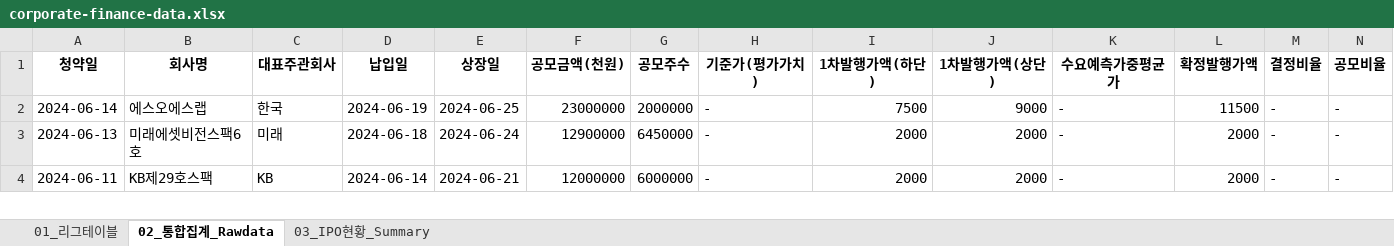
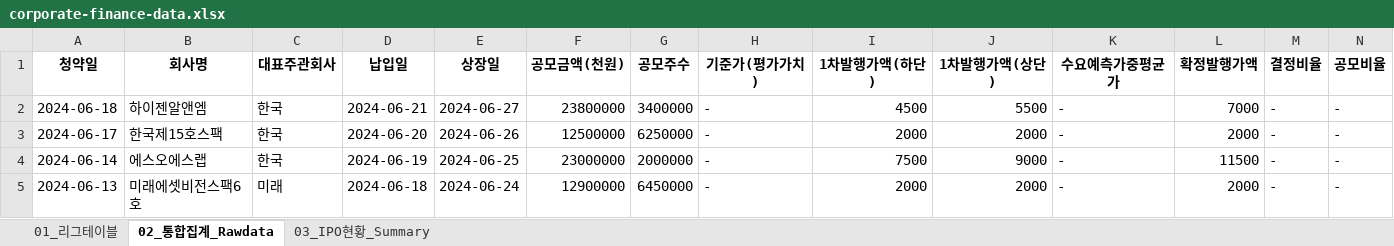
Before and after one commit to Kis-ds/IPO, an Excel workbook: datasets/corporate-finance-data.xlsx, sheet 02_통합집계_Rawdata, drawn as a sheet; only a part is shown; the shorter side is filled out with more unchanged rows; values as stored, in another font and other column widths than the file's, no borders; rows hold the shown columns only; the diff names each change by its address in the sheet, - before the commit and + after, or states it on an @@ line.

```diff
--- a/datasets/corporate-finance-data.xlsx (sheet 02_통합집계_Rawdata)
+++ b/datasets/corporate-finance-data.xlsx (sheet 02_통합집계_Rawdata)
+row 2: 2024-06-18 | 하이젠알앤엠 | 한국 | 2024-06-21 | 2024-06-27 | 23800000 | 3400000 | - | 4500 | 5500 | - | 7000 | - | -
+row 3: 2024-06-17 | 한국제15호스팩 | 한국 | 2024-06-20 | 2024-06-26 | 12500000 | 6250000 | - | 2000 | 2000 | - | 2000 | - | -
```
Also changed, not shown: sheet 03_IPO현황_Summary, sheet 01_리그테이블, datasets/form1.xlsx, datasets/form2.xlsx, 4 other files.
